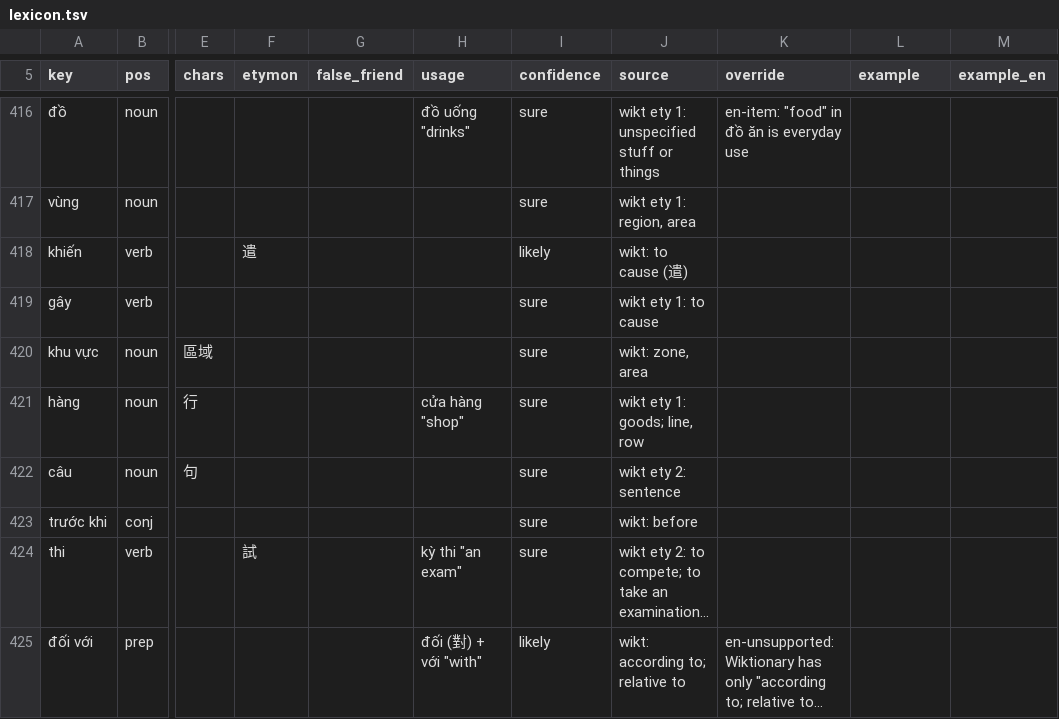
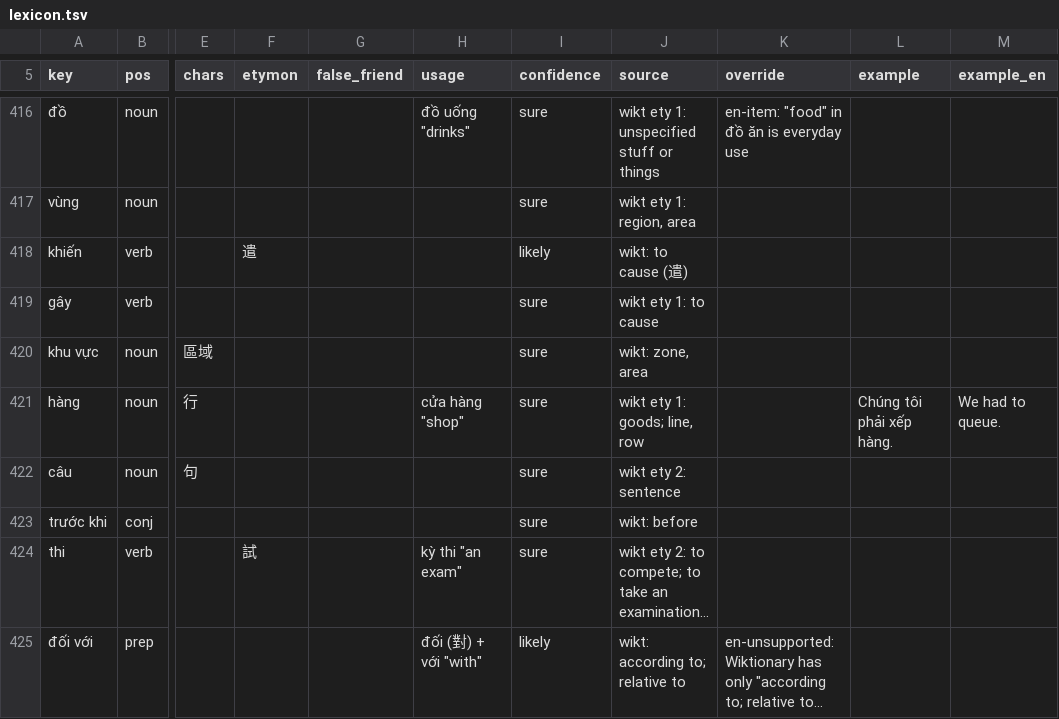
Before and after one commit to tbrapor-arch/tusach, a TSV file: course/lexicon.tsv, drawn as a sheet; only a part is shown, gaps mark what is left out; long unchanged cells end in …; the diff covers the shown part only; the diff names each change by its address in the sheet, - before the commit and + after, or states it on an @@ line.

```diff
--- a/course/lexicon.tsv
+++ b/course/lexicon.tsv
-L421 (example): (empty)
+L421 (example): Chúng tôi phải xếp hàng.
-M421 (example_en): (empty)
+M421 (example_en): We had to queue.
```
Also changed, not shown: 60 edited cells elsewhere in this file, 8 other files.
